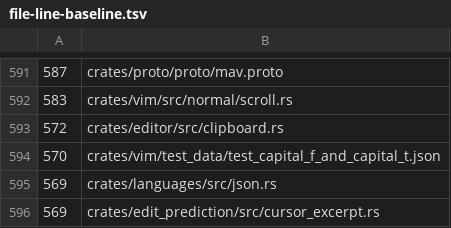
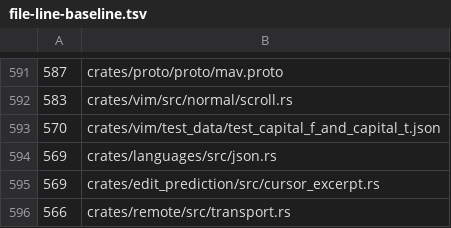
Before and after one commit to dotbrains/mav, a TSV file: script/file-line-baseline.tsv, drawn as a sheet; only a part is shown, gaps mark what is left out; the shorter side is filled out with more unchanged rows.

Commit message:
refactor: split editor paste handling

```diff
--- a/script/file-line-baseline.tsv
+++ b/script/file-line-baseline.tsv
@@ -592,3 +592,2 @@
      583	crates/vim/src/normal/scroll.rs
-     572	crates/editor/src/clipboard.rs
      570	crates/vim/test_data/test_capital_f_and_capital_t.json
```
Also changed, not shown: 2 other files.
